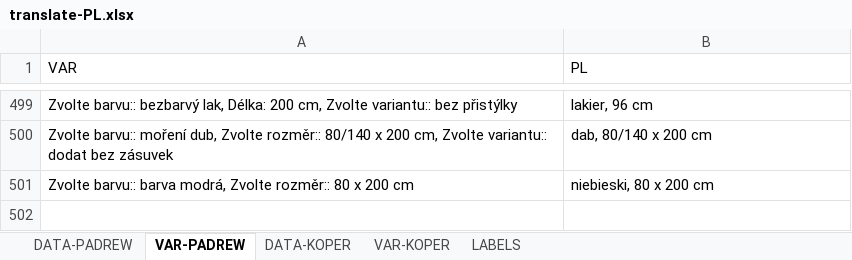
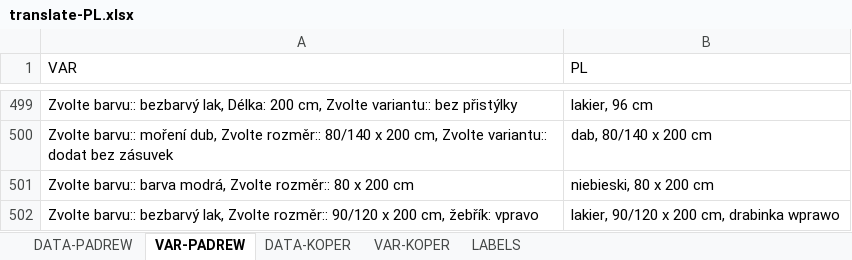
Before and after one commit to xaxamagyar/padrew-objednavka, an Excel workbook: translate-PL.xlsx, sheet VAR-PADREW, drawn as a sheet; only a part is shown, gaps mark what is left out; values as stored, in another font and other column widths than the file's, no borders; the diff names each change by its address in the sheet, - before the commit and + after, or states it on an @@ line.

Commit message:
Automatická aktualizace překladové databáze z webové aplikace

```diff
--- a/translate-PL.xlsx (sheet VAR-PADREW)
+++ b/translate-PL.xlsx (sheet VAR-PADREW)
+row 502: Zvolte barvu:: bezbarvý lak, Zvolte rozměr:: 90/120 x 200 cm, žebřík: vpravo | lakier, 90/120 x 200 cm, drabinka wprawo
```
